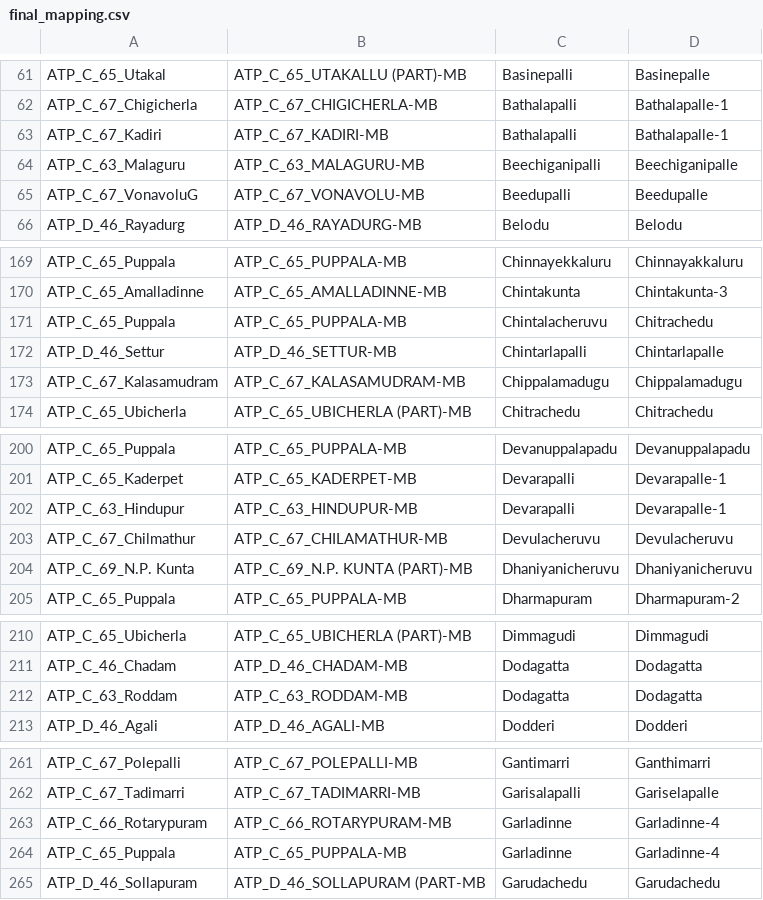
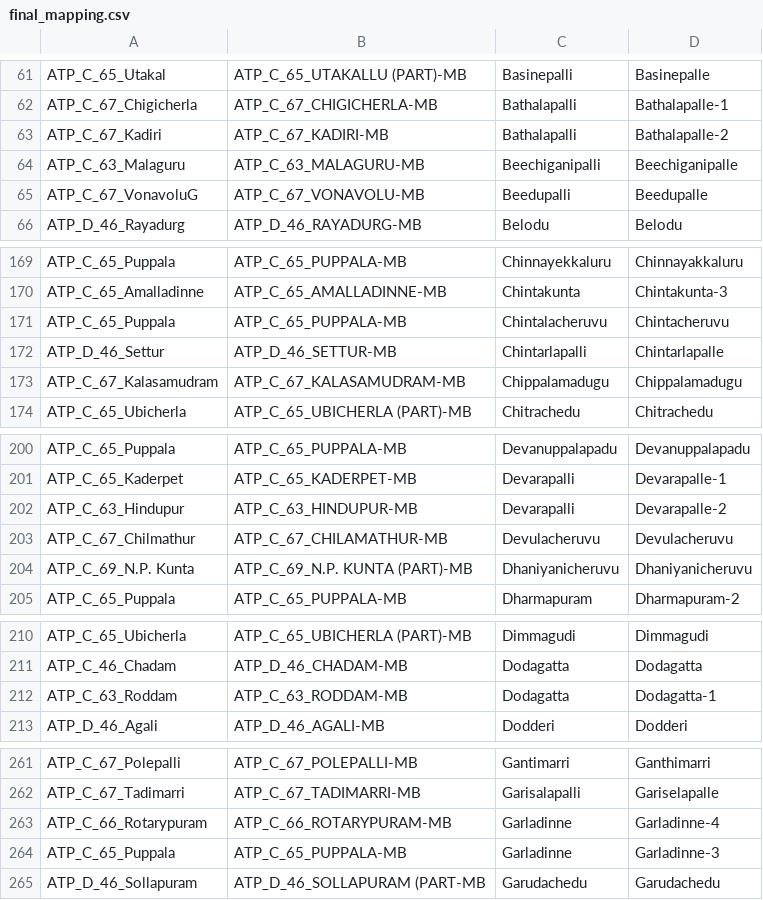
Before and after one commit to ankitkrsahu94/GEC, a CSV file: data_files_used/Anantapur/final_mapping.csv, drawn as a sheet; only a part is shown, gaps mark what is left out; the diff covers the shown part only.

```diff
--- a/data_files_used/Anantapur/final_mapping.csv
+++ b/data_files_used/Anantapur/final_mapping.csv
@@ -62,2 +62,2 @@ ATP_C_65_Utakal,ATP_C_65_UTAKALLU (PART)-MB,Basinepalli,Basinepalle
 ATP_C_67_Chigicherla,ATP_C_67_CHIGICHERLA-MB,Bathalapalli,Bathalapalle-1
-ATP_C_67_Kadiri,ATP_C_67_KADIRI-MB,Bathalapalli,Bathalapalle-1
+ATP_C_67_Kadiri,ATP_C_67_KADIRI-MB,Bathalapalli,Bathalapalle-2
@@ -170,3 +170,3 @@ ATP_C_65_Puppala,ATP_C_65_PUPPALA-MB,Chinnayekkaluru,Chinnayakkaluru
 ATP_C_65_Amalladinne,ATP_C_65_AMALLADINNE-MB,Chintakunta,Chintakunta-3
-ATP_C_65_Puppala,ATP_C_65_PUPPALA-MB,Chintalacheruvu,Chitrachedu
+ATP_C_65_Puppala,ATP_C_65_PUPPALA-MB,Chintalacheruvu,Chintacheruvu
 ATP_D_46_Settur,ATP_D_46_SETTUR-MB,Chintarlapalli,Chintarlapalle
@@ -202 +202 @@ ATP_C_65_Kaderpet,ATP_C_65_KADERPET-MB,Devarapalli,Devarapalle-1
-ATP_C_63_Hindupur,ATP_C_63_HINDUPUR-MB,Devarapalli,Devarapalle-1
+ ATP_C_63_Hindupur ,ATP_C_63_HINDUPUR-MB,Devarapalli,Devarapalle-2
@@ -211,3 +211,3 @@ ATP_C_65_Ubicherla,ATP_C_65_UBICHERLA (PART)-MB,Dimmagudi,Dimmagudi
 ATP_C_46_Chadam,ATP_D_46_CHADAM-MB,Dodagatta,Dodagatta
-ATP_C_63_Roddam,ATP_C_63_RODDAM-MB,Dodagatta,Dodagatta
+ATP_C_63_Roddam,ATP_C_63_RODDAM-MB,Dodagatta,Dodagatta-1
 ATP_D_46_Agali,ATP_D_46_AGALI-MB,Dodderi,Dodderi
@@ -263,3 +263,3 @@ ATP_C_67_Tadimarri,ATP_C_67_TADIMARRI-MB,Garisalapalli,Gariselapalle
 ATP_C_66_Rotarypuram,ATP_C_66_ROTARYPURAM-MB,Garladinne,Garladinne-4
-ATP_C_65_Puppala,ATP_C_65_PUPPALA-MB,Garladinne,Garladinne-4
+ATP_C_65_Puppala,ATP_C_65_PUPPALA-MB,Garladinne,Garladinne-3
 ATP_D_46_Sollapuram,ATP_D_46_SOLLAPURAM (PART-MB,Garudachedu,Garudachedu
```
Also changed, not shown: 1 added row, 1 removed row and 15 edited cells elsewhere in this file, 18 other files.
